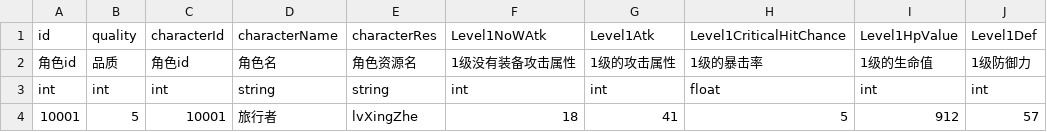
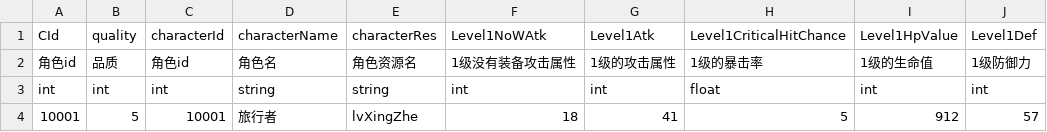
Before and after one commit to myzjy/UnityGameServer, a CSV file: ampieta-game-java-common/src/main/resources/excel/CharacterConfigResource.csv, drawn as a sheet; only a part is shown; the diff names each change by its address in the sheet, - before the commit and + after, or states it on an @@ line.

```diff
--- a/ampieta-game-java-common/src/main/resources/excel/CharacterConfigResource.csv
+++ b/ampieta-game-java-common/src/main/resources/excel/CharacterConfigResource.csv
-A1: id
+A1: CId
```
Also changed, not shown: ampieta-game-java-common/src/main/resources/excel/CharacterLevelConfigResource.csv, 6 other files.
